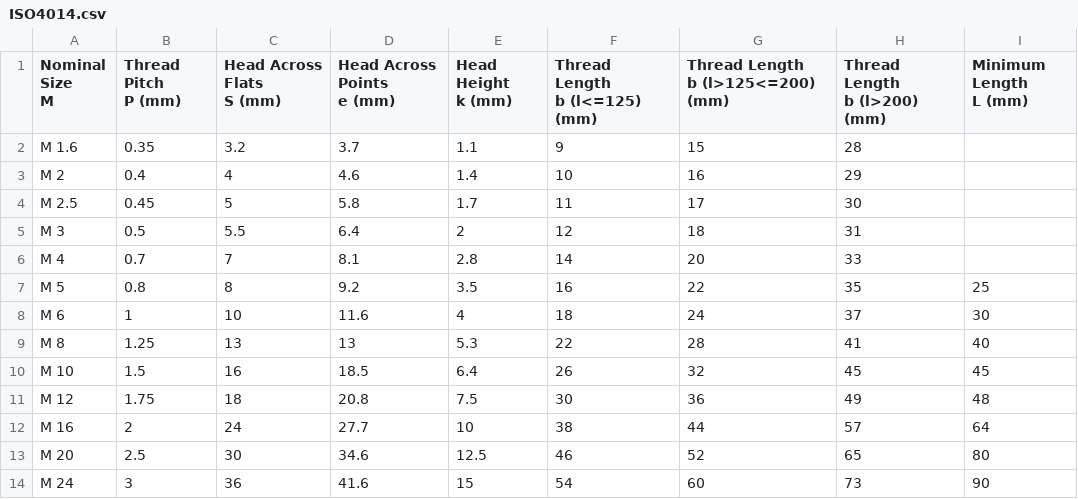
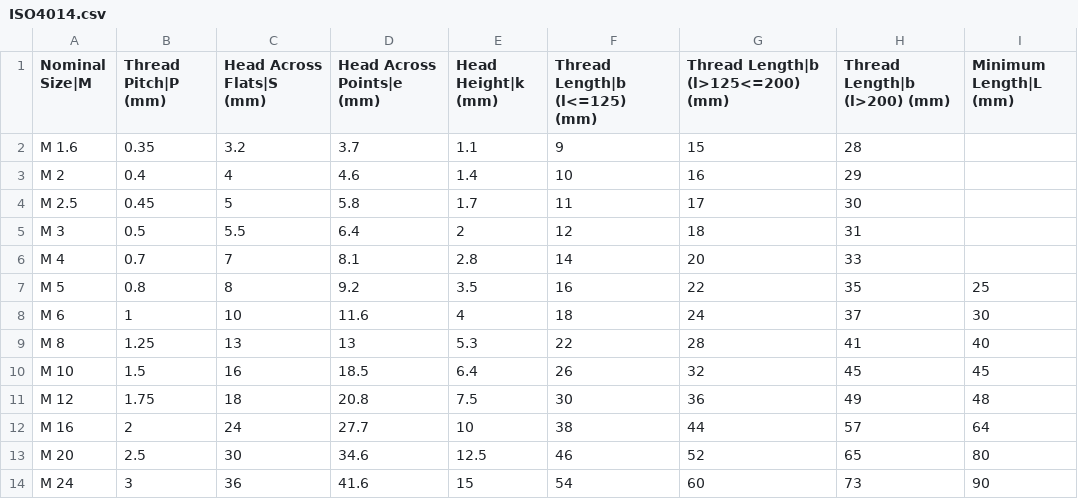
Before and after one commit to DanClubley/engineering, a CSV file: threadsandfasteners/ISO4014.csv, drawn as a sheet; ↵ is a line break in a cell; the diff names each change by its address in the sheet, - before the commit and + after, or states it on an @@ line.

Commit message:
Update ISO4014.csv headers

```diff
--- a/threadsandfasteners/ISO4014.csv
+++ b/threadsandfasteners/ISO4014.csv
-A1: Nominal Size ↵ M
+A1: Nominal Size|M
-B1: Thread Pitch ↵ P (mm)
+B1: Thread Pitch|P (mm)
-C1: Head Across Flats ↵ S (mm)
+C1: Head Across Flats|S (mm)
-D1: Head Across Points ↵ e (mm)
+D1: Head Across Points|e (mm)
-E1: Head Height ↵ k (mm)
+E1: Head Height|k (mm)
-F1: Thread Length ↵ b (l<=125) (mm)
+F1: Thread Length|b (l<=125) (mm)
-G1: Thread Length ↵ b (l>125<=200) (mm)
+G1: Thread Length|b (l>125<=200) (mm)
-H1: Thread Length ↵ b (l>200) (mm)
+H1: Thread Length|b (l>200) (mm)
-I1: Minimum Length ↵ L (mm)
+I1: Minimum Length|L (mm)
```
